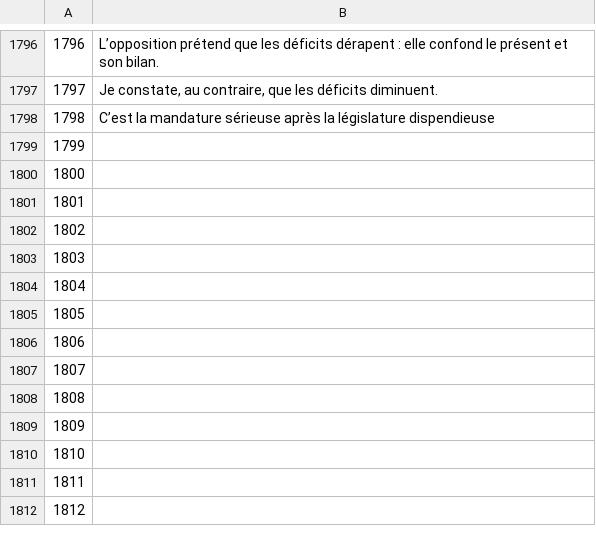
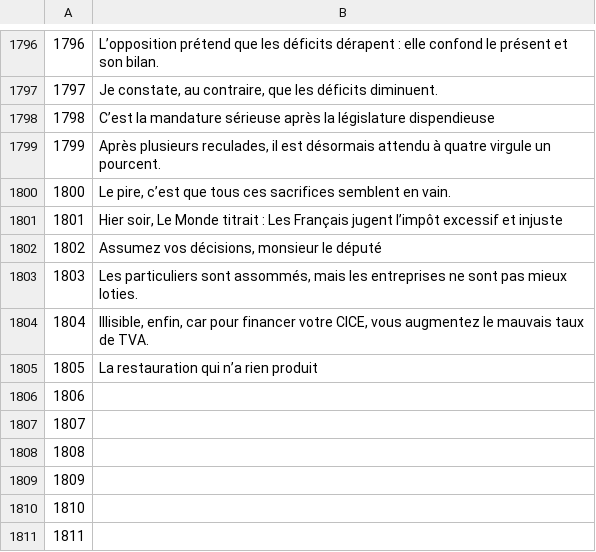
Before and after one commit to common-voice/cv-global-sprint-sentences, a CSV file: corpus.fr.csv, drawn as a sheet; only a part is shown, gaps mark what is left out; the shorter side is filled out with more unchanged rows.

Commit message:
New translations corpus.csv (French)

```diff
--- a/corpus.fr.csv
+++ b/corpus.fr.csv
@@ -1798,9 +1798,9 @@
 "1798","C’est la mandature sérieuse après la législature dispendieuse"
-"1799",""
-"1800",""
-"1801",""
-"1802",""
-"1803",""
-"1804",""
-"1805",""
+"1799","Après plusieurs reculades, il est désormais attendu à quatre virgule un pourcent."
+"1800","Le pire, c’est que tous ces sacrifices semblent en vain."
+"1801","Hier soir, Le Monde titrait : Les Français jugent l’impôt excessif et injuste"
+"1802","Assumez vos décisions, monsieur le député"
+"1803","Les particuliers sont assommés, mais les entreprises ne sont pas mieux loties."
+"1804","Illisible, enfin, car pour financer votre CICE, vous augmentez le mauvais taux de TVA."
+"1805","La restauration qui n’a rien produit"
 "1806",""
```
